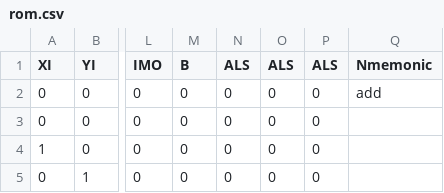
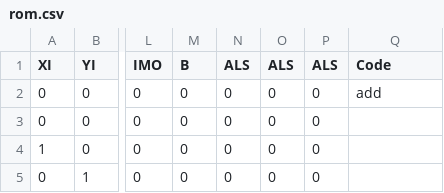
Before and after one commit to Oelin/pix, a CSV file: cu/rom.csv, drawn as a sheet; only a part is shown, gaps mark what is left out; the diff names each change by its address in the sheet, - before the commit and + after, or states it on an @@ line.

Commit message:
Update rom.csv

```diff
--- a/cu/rom.csv
+++ b/cu/rom.csv
-Q1: Nmemonic
+Q1: Code
```
